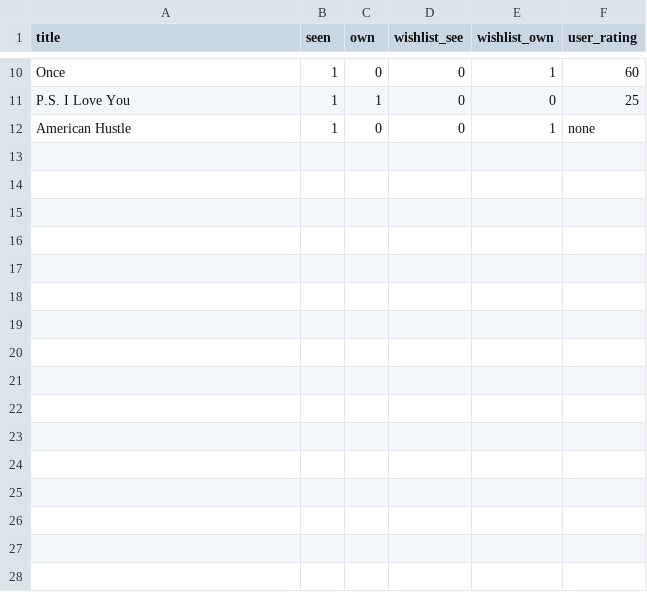
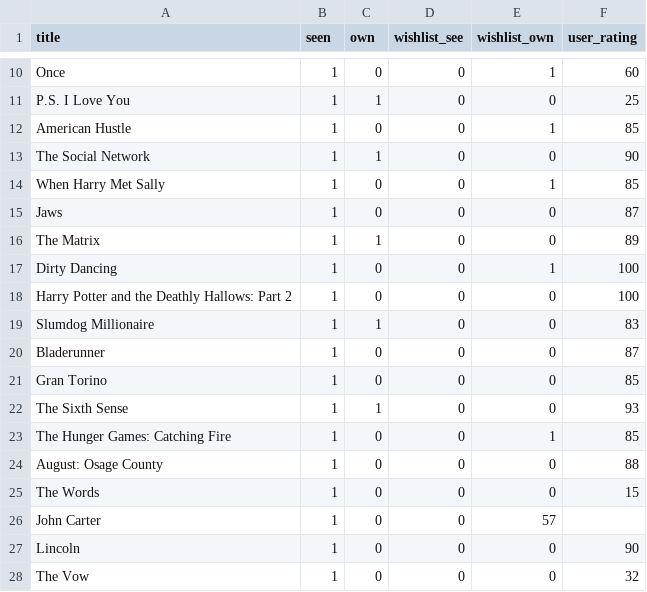
Before and after one commit to lorimccurry/Movies_Rotten_Tomatoes_cli_Capstone, a CSV file: data/movie_entries_import_good.csv, drawn as a sheet; only a part is shown, gaps mark what is left out.

```diff
--- a/data/movie_entries_import_good.csv
+++ b/data/movie_entries_import_good.csv
@@ -11,2 +11,18 @@ Once,1,0,0,1,60
 P.S. I Love You,1,1,0,0,25
-American Hustle,1,0,0,1,none
+American Hustle,1,0,0,1,85
+The Social Network,1,1,0,0,90
+When Harry Met Sally,1,0,0,1,85
+Jaws,1,0,0,0,87
+The Matrix,1,1,0,0,89
+Dirty Dancing,1,0,0,1,100
+Harry Potter and the Deathly Hallows: Part 2,1,0,0,0,100
+Slumdog Millionaire,1,1,0,0,83
+Bladerunner,1,0,0,0,87
+Gran Torino,1,0,0,0,85
+The Sixth Sense,1,1,0,0,93
+The Hunger Games: Catching Fire,1,0,0,1,85
+August: Osage County,1,0,0,0,88
+The Words,1,0,0,0,15
+John Carter,1,0,0,57
+Lincoln,1,0,0,0,90
+The Vow,1,0,0,0,32
```
Also changed, not shown: 5 other files.
